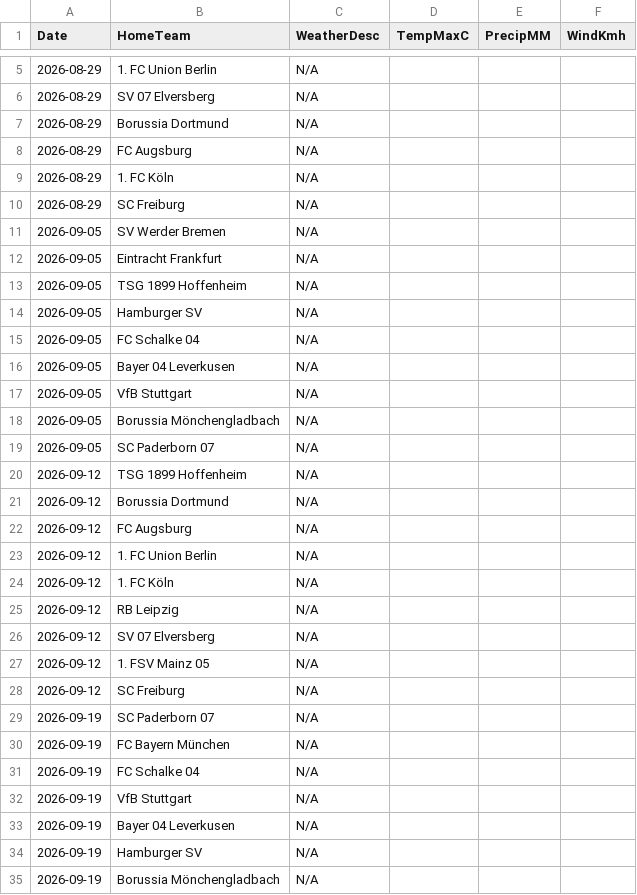
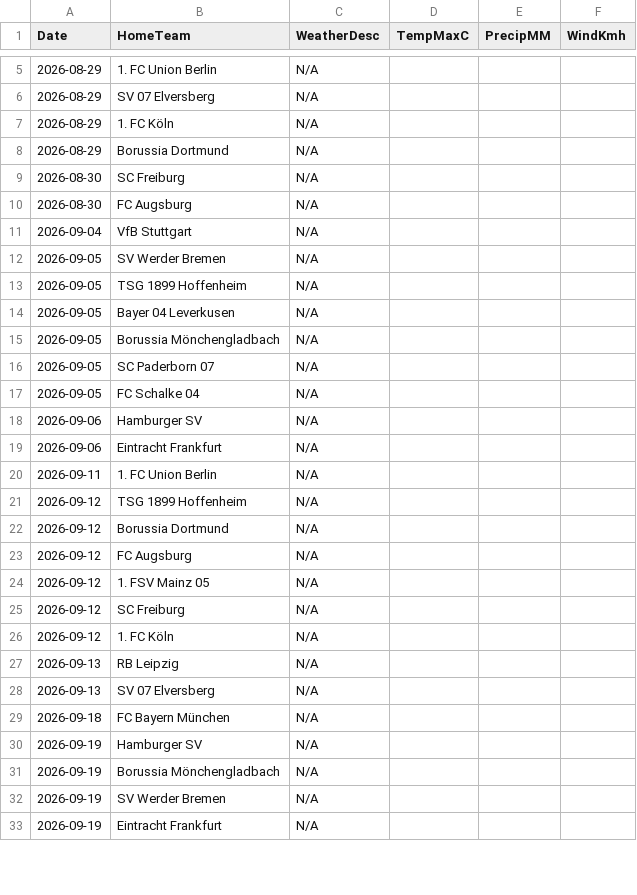
Before and after one commit to gmalbert/bundesliga, a CSV file: data_files/raw/match_weather.csv, drawn as a sheet; only a part is shown, gaps mark what is left out; the shorter side is filled out with more unchanged rows; the diff covers the shown part only.

```diff
--- a/data_files/raw/match_weather.csv
+++ b/data_files/raw/match_weather.csv
@@ -6,15 +6,16 @@ Date,HomeTeam,WeatherDesc,TempMaxC,PrecipMM,WindKmh
 2026-08-29,SV 07 Elversberg,N/A,,,
+2026-08-29,1. FC Köln,N/A,,,
 2026-08-29,Borussia Dortmund,N/A,,,
-2026-08-29,FC Augsburg,N/A,,,
-2026-08-29,1. FC Köln,N/A,,,
-2026-08-29,SC Freiburg,N/A,,,
+2026-08-30,SC Freiburg,N/A,,,
+2026-08-30,FC Augsburg,N/A,,,
+2026-09-04,VfB Stuttgart,N/A,,,
 2026-09-05,SV Werder Bremen,N/A,,,
-2026-09-05,Eintracht Frankfurt,N/A,,,
 2026-09-05,TSG 1899 Hoffenheim,N/A,,,
-2026-09-05,Hamburger SV,N/A,,,
-2026-09-05,FC Schalke 04,N/A,,,
 2026-09-05,Bayer 04 Leverkusen,N/A,,,
-2026-09-05,VfB Stuttgart,N/A,,,
 2026-09-05,Borussia Mönchengladbach,N/A,,,
 2026-09-05,SC Paderborn 07,N/A,,,
+2026-09-05,FC Schalke 04,N/A,,,
+2026-09-06,Hamburger SV,N/A,,,
+2026-09-06,Eintracht Frankfurt,N/A,,,
+2026-09-11,1. FC Union Berlin,N/A,,,
 2026-09-12,TSG 1899 Hoffenheim,N/A,,,
@@ -22,13 +23,8 @@ Date,HomeTeam,WeatherDesc,TempMaxC,PrecipMM,WindKmh
 2026-09-12,FC Augsburg,N/A,,,
-2026-09-12,1. FC Union Berlin,N/A,,,
-2026-09-12,1. FC Köln,N/A,,,
-2026-09-12,RB Leipzig,N/A,,,
-2026-09-12,SV 07 Elversberg,N/A,,,
 2026-09-12,1. FSV Mainz 05,N/A,,,
 2026-09-12,SC Freiburg,N/A,,,
-2026-09-19,SC Paderborn 07,N/A,,,
-2026-09-19,FC Bayern München,N/A,,,
-2026-09-19,FC Schalke 04,N/A,,,
-2026-09-19,VfB Stuttgart,N/A,,,
-2026-09-19,Bayer 04 Leverkusen,N/A,,,
+2026-09-12,1. FC Köln,N/A,,,
+2026-09-13,RB Leipzig,N/A,,,
+2026-09-13,SV 07 Elversberg,N/A,,,
+2026-09-18,FC Bayern München,N/A,,,
 2026-09-19,Hamburger SV,N/A,,,
```
Also changed, not shown: 3 added rows elsewhere in this file, data_files/predictions_log.csv, data_files/upcoming_fixtures.csv, 3 other files.
